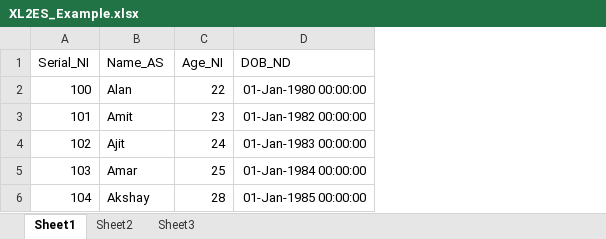
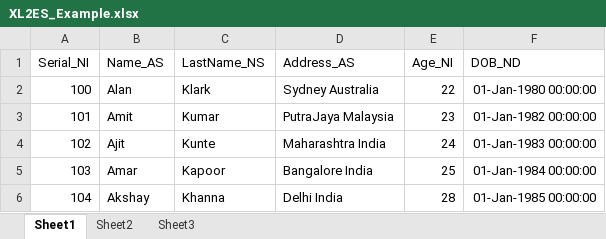
Before and after one commit to chetanganatra/Excel-2-Elasticsearch, an Excel workbook: XL2ES_Example.xlsx, sheet Sheet1, drawn as a sheet; values as stored, in another font and other column widths than the file's, no borders; the diff names each change by its address in the sheet, - before the commit and + after, or states it on an @@ line.

```diff
--- a/XL2ES_Example.xlsx (sheet Sheet1)
+++ b/XL2ES_Example.xlsx (sheet Sheet1)
+column C (LastName_NS), rows 2-6: Klark | Kumar | Kunte | Kapoor | Khanna
+column D (Address_AS), rows 2-6: Sydney Australia | PutraJaya Malaysia | Maharashtra India | Bangalore India | Delhi India
```
Also changed, not shown: 1 other file.
